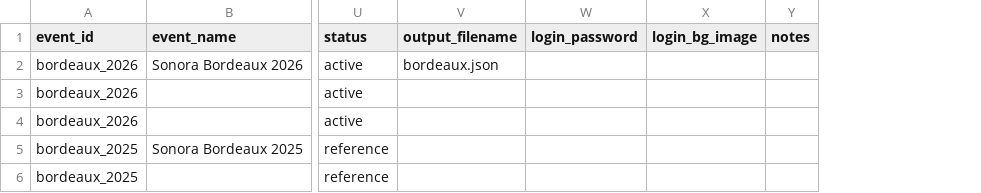
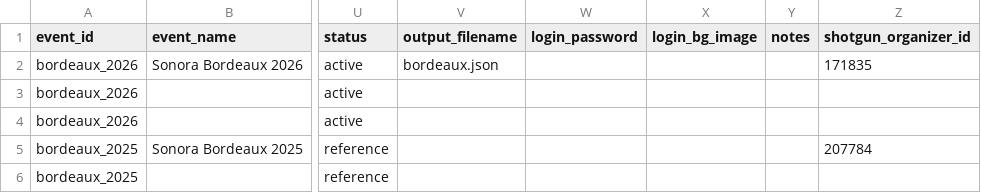
Before and after one commit to studio-ai2k/festiflow, a CSV file: billetterie/event_config.csv, drawn as a sheet; only a part is shown, gaps mark what is left out; the diff names each change by its address in the sheet, - before the commit and + after, or states it on an @@ line.

```diff
--- a/billetterie/event_config.csv
+++ b/billetterie/event_config.csv
+column Z (shotgun_organizer_id), rows 2-5: 171835 |  |  | 207784
```
Also changed, not shown: 2 other files.
